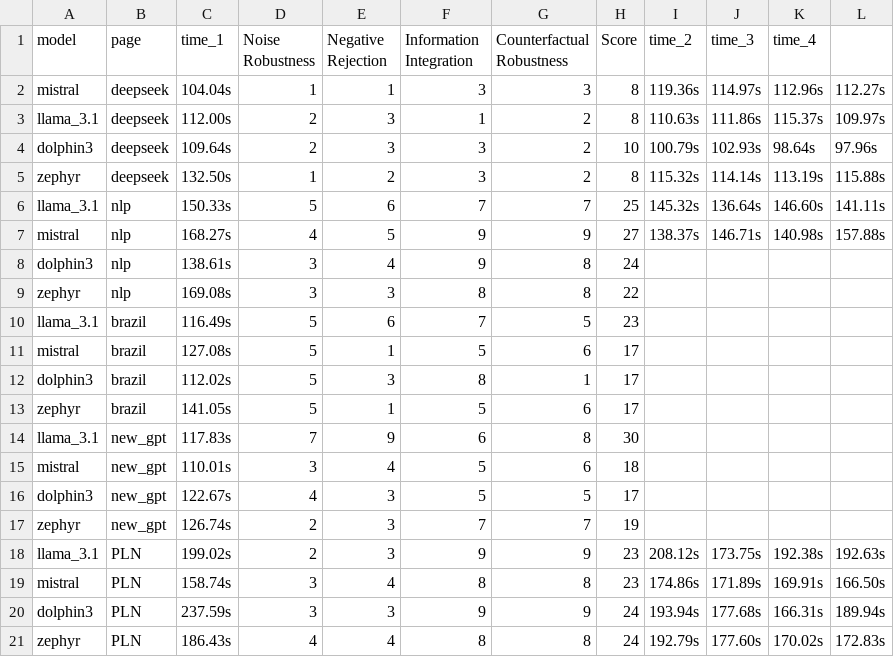
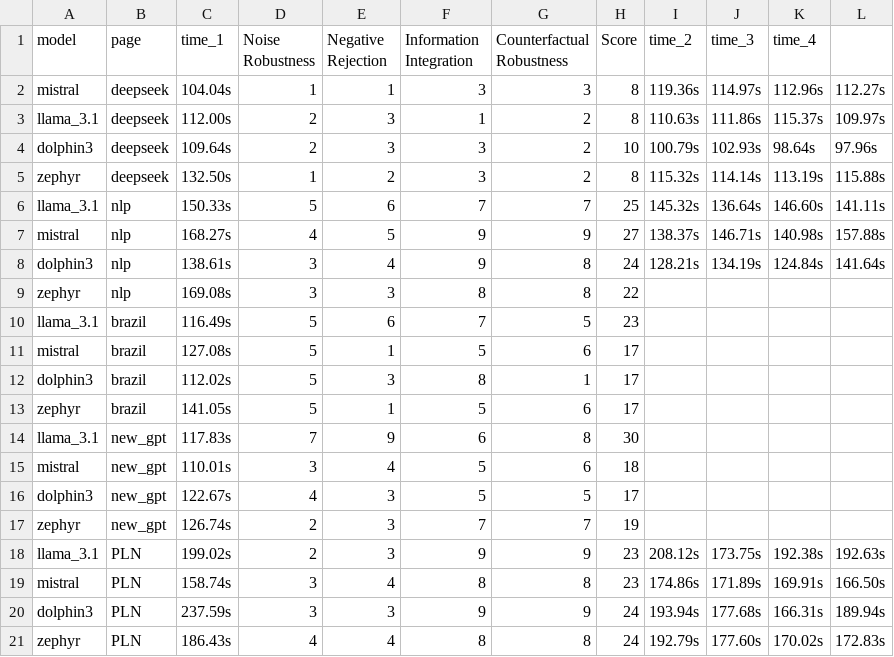
Before and after one commit to MoonHawlk/tcc, a CSV file: perfomance.csv, drawn as a sheet.

```diff
--- a/perfomance.csv
+++ b/perfomance.csv
@@ -7,3 +7,3 @@ llama_3.1,nlp,150.33s,5,6,7,7,25,145.32s,136.64s,146.60s,141.11s
 mistral,nlp,168.27s,4,5,9,9,27,138.37s,146.71s,140.98s,157.88s
-dolphin3,nlp,138.61s,3,4,9,8,24,,,,
+dolphin3,nlp,138.61s,3,4,9,8,24,128.21s,134.19s,124.84s,141.64s
 zephyr,nlp,169.08s,3,3,8,8,22,,,,
```
Also changed, not shown: 2 other files.
